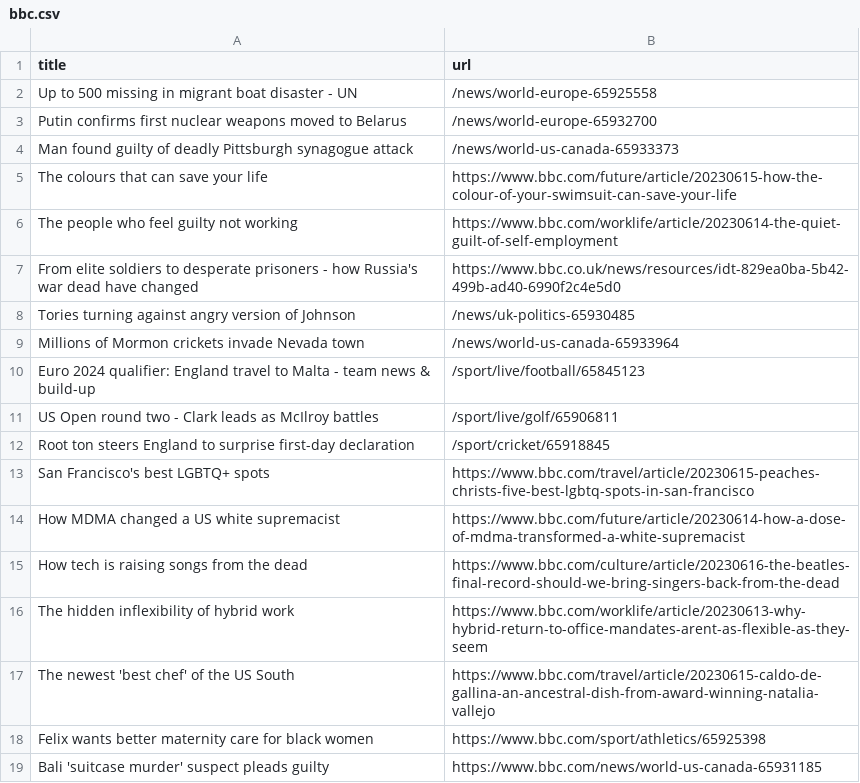
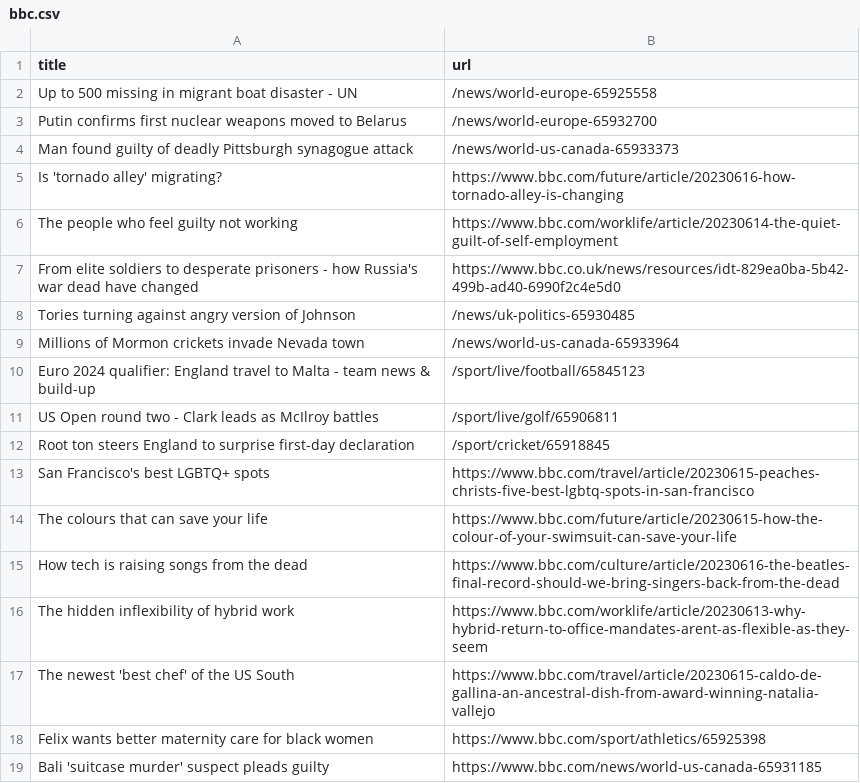
Before and after one commit to terril68/automatic-scraper, a CSV file: bbc.csv, drawn as a sheet; only a part is shown.

```diff
--- a/bbc.csv
+++ b/bbc.csv
@@ -4,3 +4,3 @@ Putin confirms first nuclear weapons moved to Belarus,/news/world-europe-6593270
 Man found guilty of deadly Pittsburgh synagogue attack,/news/world-us-canada-65933373
-The colours that can save your life,https://www.bbc.com/future/article/20230615-how-the-colour-of-your-swimsuit-can-save-your-life
+Is 'tornado alley' migrating?,https://www.bbc.com/future/article/20230616-how-tornado-alley-is-changing
 The people who feel guilty not working,https://www.bbc.com/worklife/article/20230614-the-quiet-guilt-of-self-employment
@@ -13,3 +13,3 @@ Root ton steers England to surprise first-day declaration,/sport/cricket/6591884
 San Francisco's best LGBTQ+ spots,https://www.bbc.com/travel/article/20230615-peaches-christs-five-best-lgbtq-spots-in-san-francisco
-How MDMA changed a US white supremacist,https://www.bbc.com/future/article/20230614-how-a-dose-of-mdma-transformed-a-white-supremacist
+The colours that can save your life,https://www.bbc.com/future/article/20230615-how-the-colour-of-your-swimsuit-can-save-your-life
 How tech is raising songs from the dead,https://www.bbc.com/culture/article/20230616-the-beatles-final-record-should-we-bring-singers-back-from-the-dead
```
